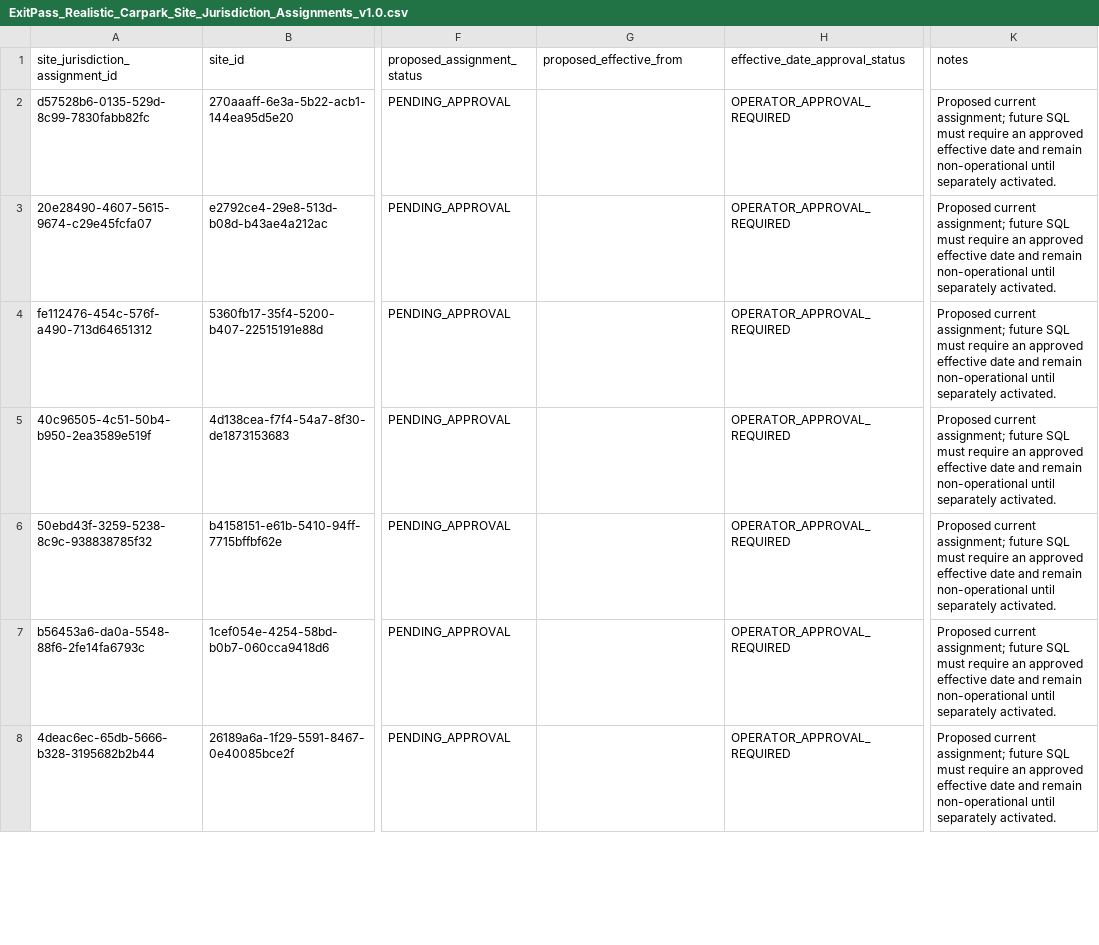
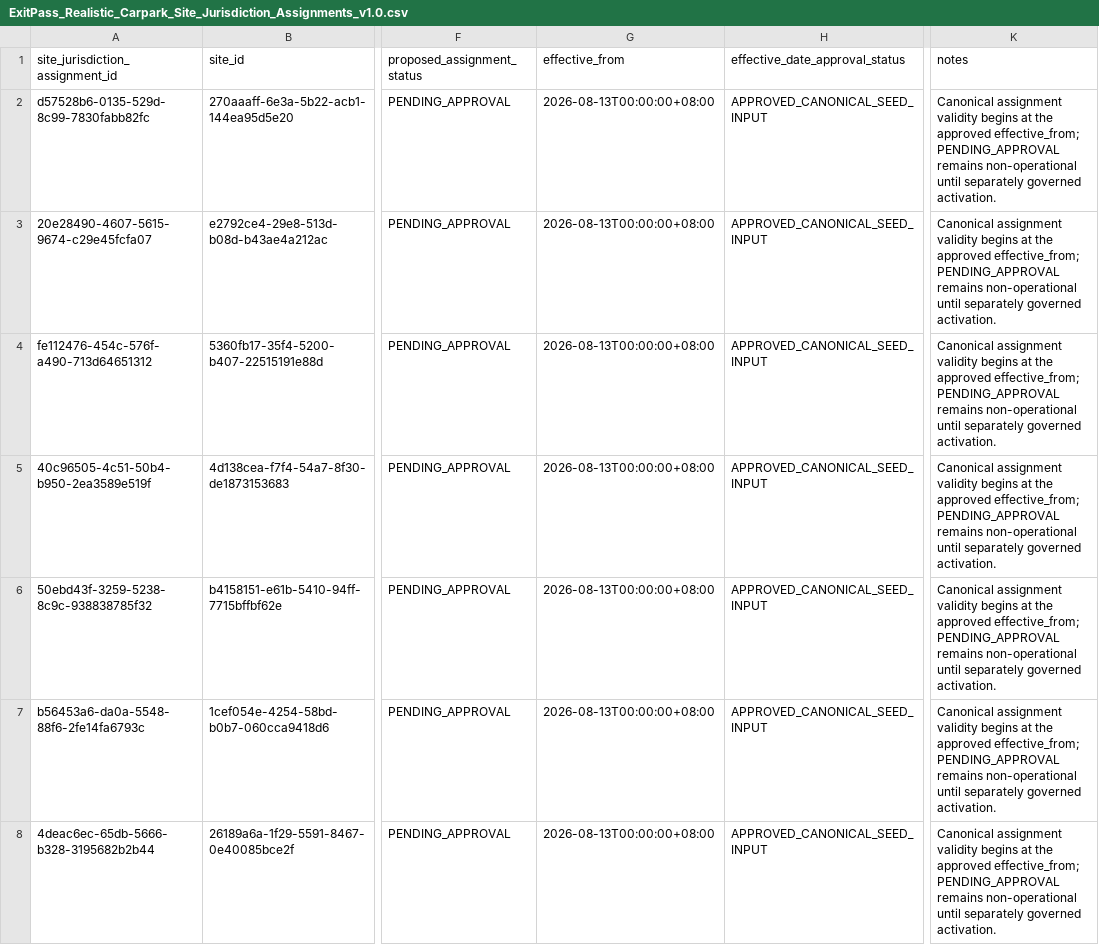
Before and after one commit to darwinpasco/ExitPass, a CSV file: docs/v1.3/central-pms/seed-manifests/data/ExitPass_Realistic_Carpark_Site_Jurisdiction_Assignments_v1.0.csv, drawn as a sheet; only a part is shown, gaps mark what is left out; the diff covers the shown part only; the diff names each change by its address in the sheet, - before the commit and + after, or states it on an @@ line.

```diff
--- a/docs/v1.3/central-pms/seed-manifests/data/ExitPass_Realistic_Carpark_Site_Jurisdiction_Assignments_v1.0.csv
+++ b/docs/v1.3/central-pms/seed-manifests/data/ExitPass_Realistic_Carpark_Site_Jurisdiction_Assignments_v1.0.csv
-G1: proposed_effective_from
+G1: effective_from
-G2:G8 (effective_from): (empty)
+G2:G8 (effective_from): 2026-08-13T00:00:00+08:00
-H2:H8 (effective_date_approval_status): OPERATOR_APPROVAL_REQUIRED
+H2:H8 (effective_date_approval_status): APPROVED_CANONICAL_SEED_INPUT
-K2:K8 (notes): Proposed current assignment; future SQL must require an approved effective date and remain non-operational until separately activated.
+K2:K8 (notes): Canonical assignment validity begins at the approved effective_from; PENDING_APPROVAL remains non-operational until separately governed activation.
```
Also changed, not shown: 117 edited cells elsewhere in this file, docs/v1.3/central-pms/seed-manifests/data/ExitPass_Realistic_Carpark_Site_Groups_v1.0.csv, docs/v1.3/central-pms/seed-manifests/data/ExitPass_Realistic_Carpark_Source_Register_v1.0.csv, 3 other files.
